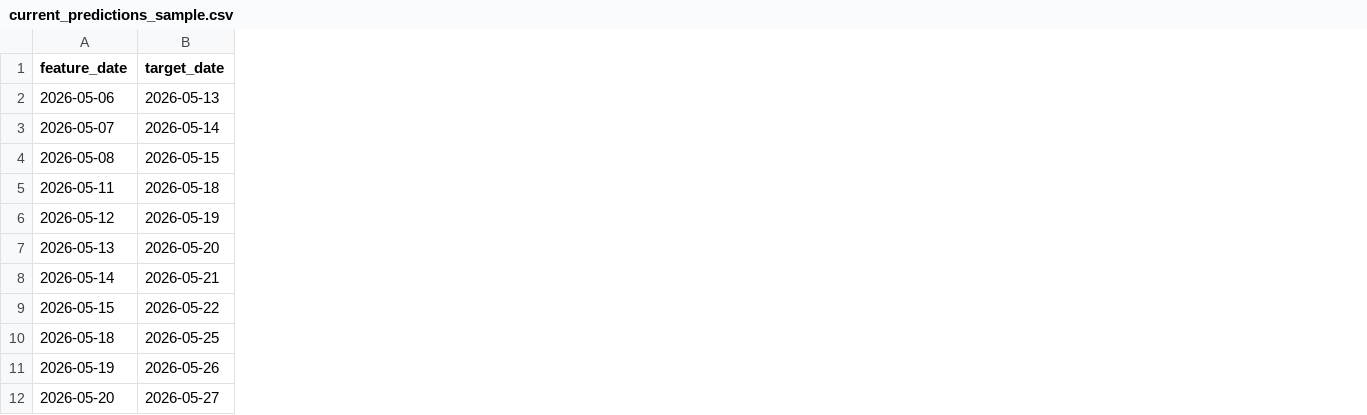
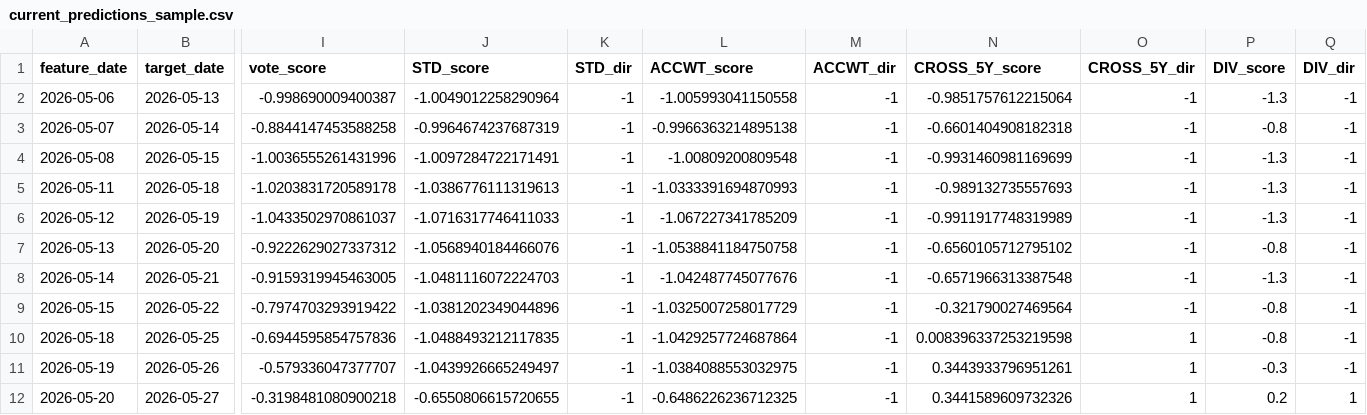
Before and after one commit to lucky1day/finlab-graylab, a CSV file: schemes/liwei_0616_7y01_cons_say_k3_div_k10/benchmarks/current_predictions_sample.csv, drawn as a sheet; only a part is shown, gaps mark what is left out; the diff names each change by its address in the sheet, - before the commit and + after, or states it on an @@ line.

```diff
--- a/schemes/liwei_0616_7y01_cons_say_k3_div_k10/benchmarks/current_predictions_sample.csv
+++ b/schemes/liwei_0616_7y01_cons_say_k3_div_k10/benchmarks/current_predictions_sample.csv
+column I (vote_score), rows 2-12: -0.998690009400387 | -0.8844147453588258 | -1.0036555261431996 | -1.0203831720589178 | -1.0433502970861037 | -0.9222629027337312 | -0.9159319945463005 | -0.7974703293919422 | -0.6944595854757836 | -0.579336047377707 | -0.3198481080900218
+column J (STD_score), rows 2-12: -1.0049012258290964 | -0.9964674237687319 | -1.0097284722171491 | -1.0386776111319613 | -1.0716317746411033 | -1.0568940184466076 | -1.0481116072224703 | -1.0381202349044896 | -1.0488493212117835 | -1.0439926665249497 | -0.6550806615720655
+column K (STD_dir), rows 2-12: all -1
+column L (ACCWT_score), rows 2-12: -1.005993041150558 | -0.9966363214895138 | -1.00809200809548 | -1.0333391694870993 | -1.067227341785209 | -1.0538841184750758 | -1.042487745077676 | -1.0325007258017729 | -1.0429257724687864 | -1.0384088553032975 | -0.6486226236712325
+column M (ACCWT_dir), rows 2-12: all -1
+column N (CROSS_5Y_score), rows 2-12: -0.9851757612215064 | -0.6601404908182318 | -0.9931460981169699 | -0.989132735557693 | -0.9911917748319989 | -0.6560105712795102 | -0.6571966313387548 | -0.321790027469564 | 0.008396337253219598 | 0.3443933796951261 | 0.3441589609732326
+column O (CROSS_5Y_dir), rows 2-12: -1 | -1 | -1 | -1 | -1 | -1 | -1 | -1 | 1 | 1 | 1
+column P (DIV_score), rows 2-12: -1.3 | -0.8 | -1.3 | -1.3 | -1.3 | -0.8 | -1.3 | -0.8 | -0.8 | -0.3 | 0.2
+column Q (DIV_dir), rows 2-12: -1 | -1 | -1 | -1 | -1 | -1 | -1 | -1 | -1 | -1 | 1
```
Also changed, not shown: schemes/liwei_0616_7y01_cons_say_k3_div_k10/benchmarks/original_predictions_sample.csv, 15 other files.
